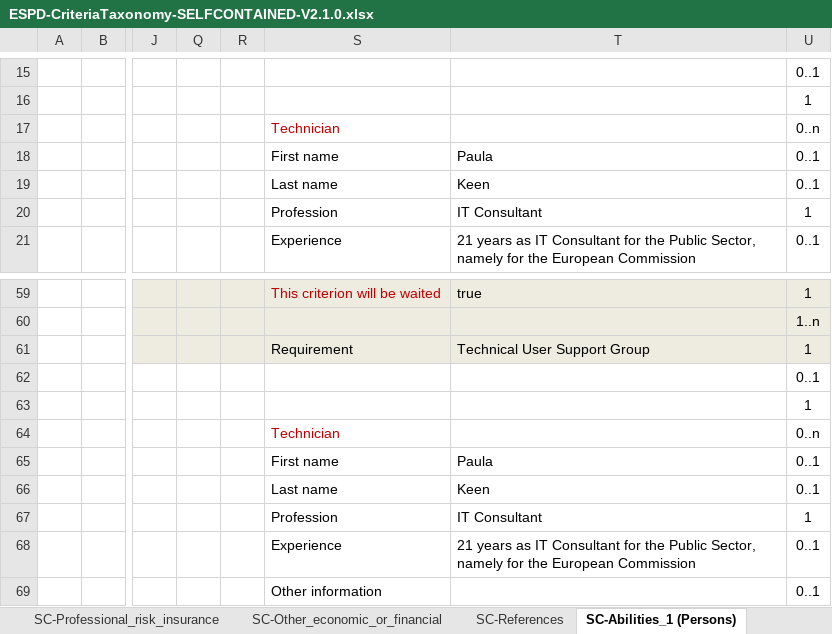
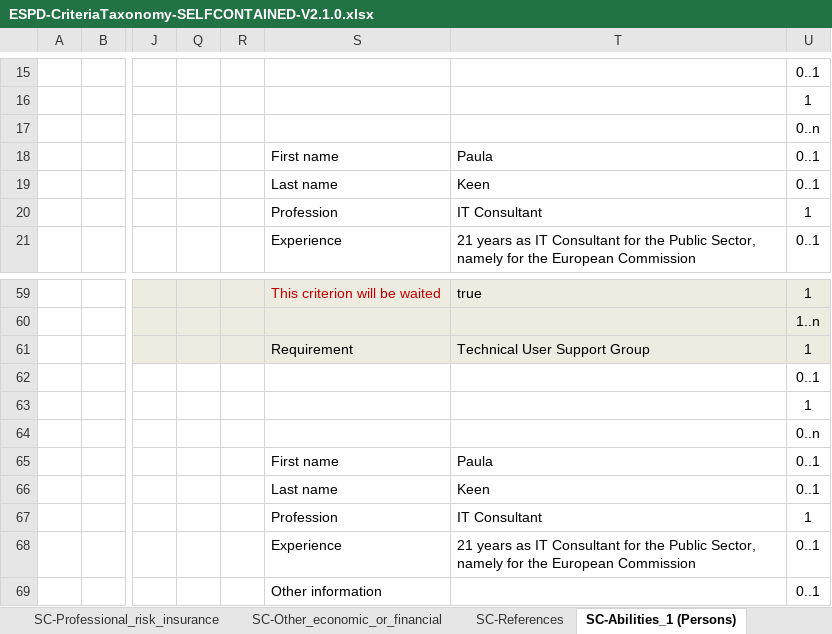
Before and after one commit to UPRC-Interop/espd-vcd-system, an Excel workbook: builder/src/main/resources/templates/v2_selfcontained/ESPD-CriteriaTaxonomy-SELFCONTAINED-V2.1.0.xlsx, sheet SC-Abilities_1 (Persons), drawn as a sheet; only a part is shown, gaps mark what is left out; values as stored, in another font and other column widths than the file's, no borders; the diff names each change by its address in the sheet, - before the commit and + after, or states it on an @@ line.

```diff
--- a/builder/src/main/resources/templates/v2_selfcontained/ESPD-CriteriaTaxonomy-SELFCONTAINED-V2.1.0.xlsx (sheet SC-Abilities_1 (Persons))
+++ b/builder/src/main/resources/templates/v2_selfcontained/ESPD-CriteriaTaxonomy-SELFCONTAINED-V2.1.0.xlsx (sheet SC-Abilities_1 (Persons))
-S17: Technician
+S17: (empty)
-S64: Technician
+S64: (empty)
```
Also changed, not shown: sheet EG-Contributions, sheet SC-Samples_certificates, 5 other files.
